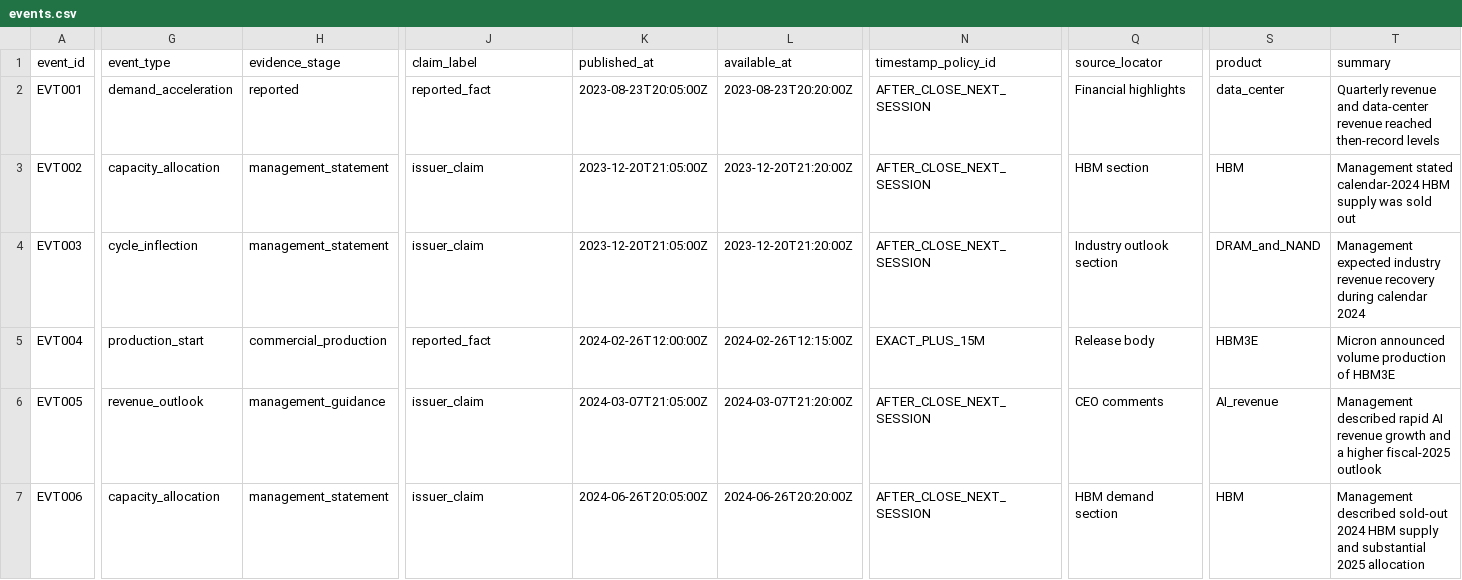
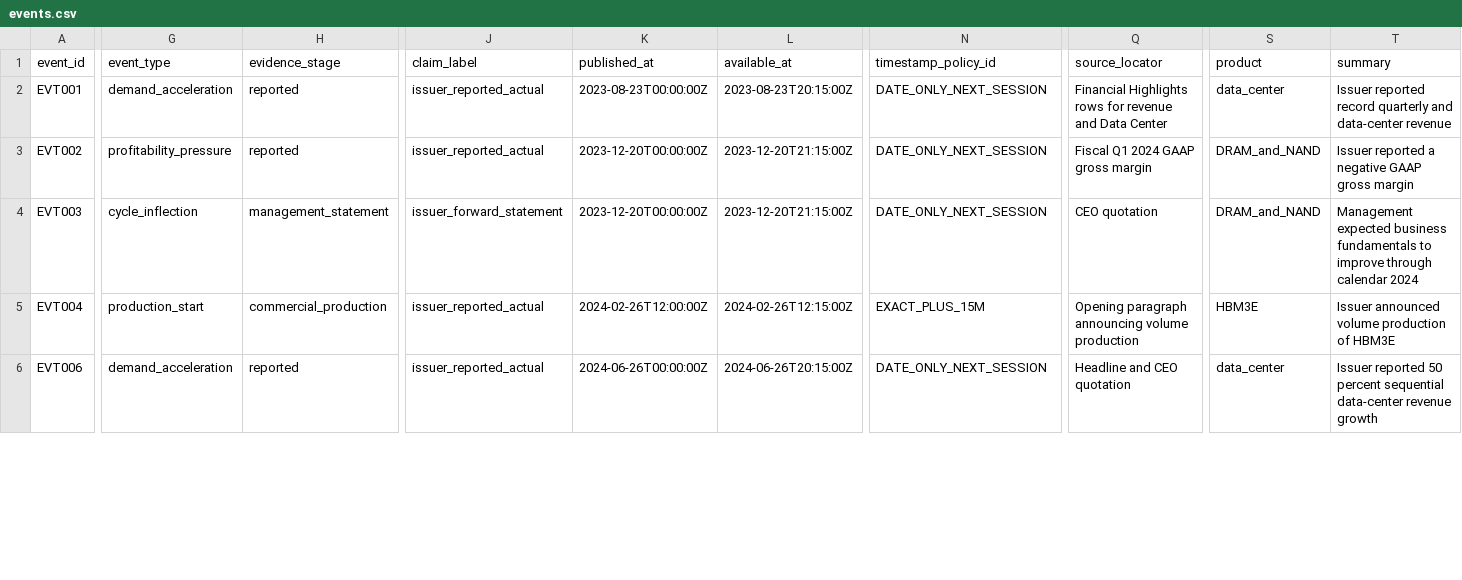
Before and after one commit to Lunartulip/AlphaMap-Open-Benchmark, a CSV file: data/sample/v1/events.csv, drawn as a sheet; only a part is shown, gaps mark what is left out; removed rows and columns are numbered as before the commit, all else as after; rows hold the shown columns only; the diff covers the shown part only; the diff names each change by its address in the sheet, - before the commit and + after, or states it on an @@ line.

```diff
--- a/data/sample/v1/events.csv
+++ b/data/sample/v1/events.csv
-J2 (claim_label): reported_fact
+J2 (claim_label): issuer_reported_actual
-K2 (published_at): 2023-08-23T20:05:00Z
+K2 (published_at): 2023-08-23T00:00:00Z
-L2 (available_at): 2023-08-23T20:20:00Z
+L2 (available_at): 2023-08-23T20:15:00Z
-N2:N4 (timestamp_policy_id): AFTER_CLOSE_NEXT_SESSION
+N2:N4 (timestamp_policy_id): DATE_ONLY_NEXT_SESSION
-Q2 (source_locator): Financial highlights
+Q2 (source_locator): Financial Highlights rows for revenue and Data Center
-T2 (summary): Quarterly revenue and data-center revenue reached then-record levels
+T2 (summary): Issuer reported record quarterly and data-center revenue
-G3 (event_type): capacity_allocation
+G3 (event_type): profitability_pressure
-H3 (evidence_stage): management_statement
+H3 (evidence_stage): reported
-J3 (claim_label): issuer_claim
+J3 (claim_label): issuer_reported_actual
-K3:K4 (published_at): 2023-12-20T21:05:00Z
+K3:K4 (published_at): 2023-12-20T00:00:00Z
-L3:L4 (available_at): 2023-12-20T21:20:00Z
+L3:L4 (available_at): 2023-12-20T21:15:00Z
-Q3 (source_locator): HBM section
+Q3 (source_locator): Fiscal Q1 2024 GAAP gross margin
-S3 (product): HBM
+S3 (product): DRAM_and_NAND
-T3 (summary): Management stated calendar-2024 HBM supply was sold out
+T3 (summary): Issuer reported a negative GAAP gross margin
-J4 (claim_label): issuer_claim
+J4 (claim_label): issuer_forward_statement
-Q4 (source_locator): Industry outlook section
+Q4 (source_locator): CEO quotation
-T4 (summary): Management expected industry revenue recovery during calendar 2024
+T4 (summary): Management expected business fundamentals to improve through calendar 2024
-J5 (claim_label): reported_fact
+J5 (claim_label): issuer_reported_actual
-Q5 (source_locator): Release body
+Q5 (source_locator): Opening paragraph announcing volume production
-T5 (summary): Micron announced volume production of HBM3E
+T5 (summary): Issuer announced volume production of HBM3E
-row 6: EVT005 | revenue_outlook | management_guidance | issuer_claim | 2024-03-07T21:05:00Z | 2024-03-07T21:20:00Z | AFTER_CLOSE_NEXT_SESSION | CEO comments | AI_revenue | Management described rapid AI revenue growth and a higher fiscal-2025 outlook
-G6 (event_type): capacity_allocation
+G6 (event_type): demand_acceleration
-H6 (evidence_stage): management_statement
+H6 (evidence_stage): reported
-J6 (claim_label): issuer_claim
+J6 (claim_label): issuer_reported_actual
-K6 (published_at): 2024-06-26T20:05:00Z
+K6 (published_at): 2024-06-26T00:00:00Z
-L6 (available_at): 2024-06-26T20:20:00Z
+L6 (available_at): 2024-06-26T20:15:00Z
-N6 (timestamp_policy_id): AFTER_CLOSE_NEXT_SESSION
+N6 (timestamp_policy_id): DATE_ONLY_NEXT_SESSION
-Q6 (source_locator): HBM demand section
+Q6 (source_locator): Headline and CEO quotation
-S6 (product): HBM
+S6 (product): data_center
-T6 (summary): Management described sold-out 2024 HBM supply and substantial 2025 allocation
+T6 (summary): Issuer reported 50 percent sequential data-center revenue growth
```
Also changed, not shown: 1 removed row and 44 edited cells elsewhere in this file, data/sample/v1/observations.csv, data/sample/v1/relationships.csv, 29 other files.
